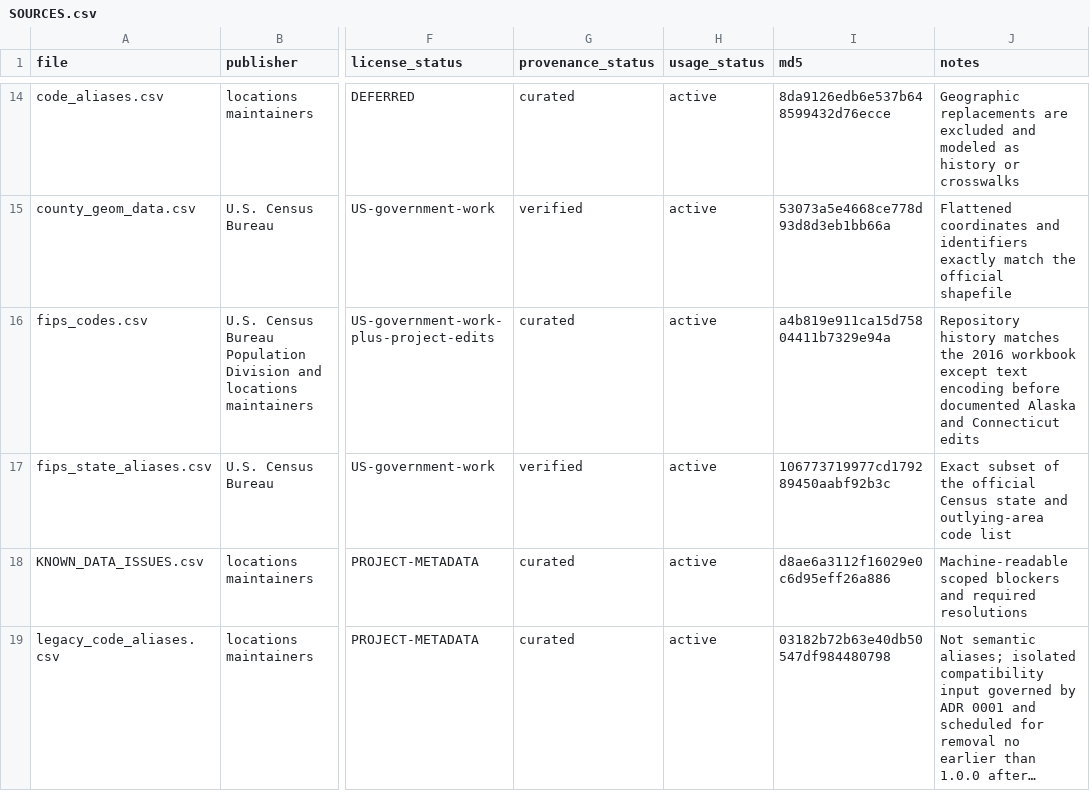
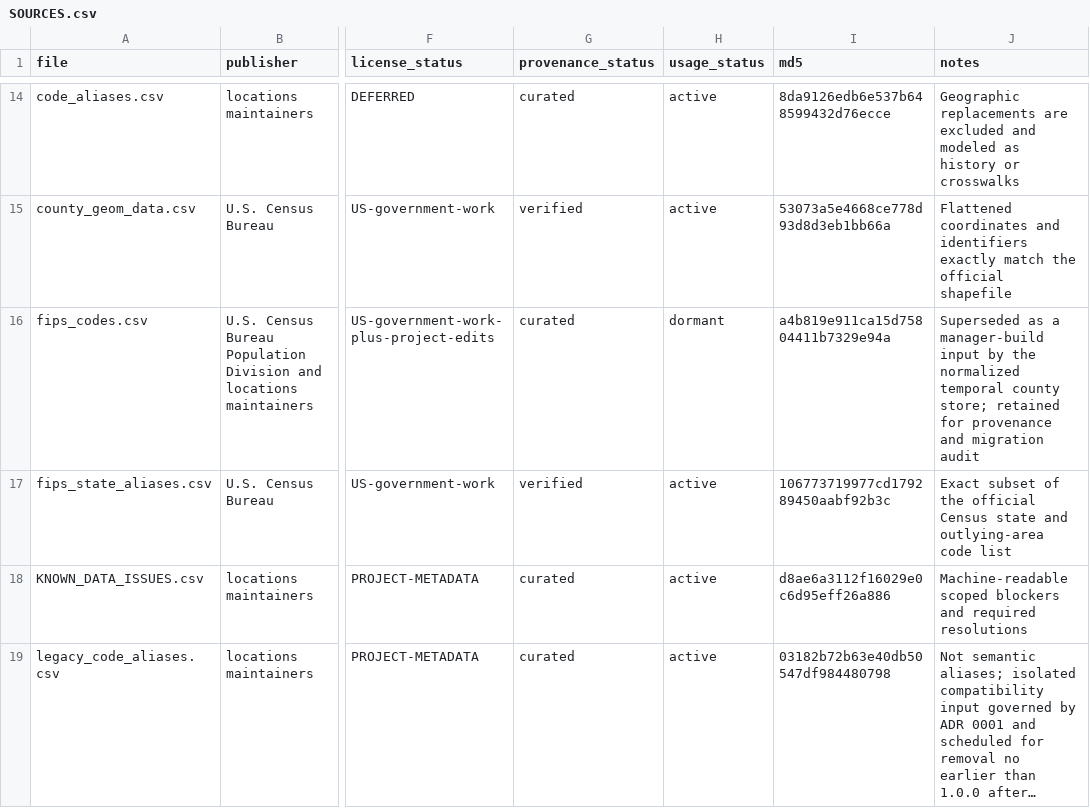
Before and after one commit to tfojo1/locations, a CSV file: data-raw/SOURCES.csv, drawn as a sheet; only a part is shown, gaps mark what is left out; long unchanged cells end in …; the diff covers the shown part only; the diff names each change by its address in the sheet, - before the commit and + after, or states it on an @@ line.

Commit message:
Generate legacy counties from temporal data

```diff
--- a/data-raw/SOURCES.csv
+++ b/data-raw/SOURCES.csv
-H16 (usage_status): active
+H16 (usage_status): dormant
-J16 (notes): Repository history matches the 2016 workbook except text encoding before documented Alaska and Connecticut edits
+J16 (notes): Superseded as a manager-build input by the normalized temporal county store; retained for provenance and migration audit
```
Also changed, not shown: 1 added row and 2 edited cells elsewhere in this file, 10 other files.
